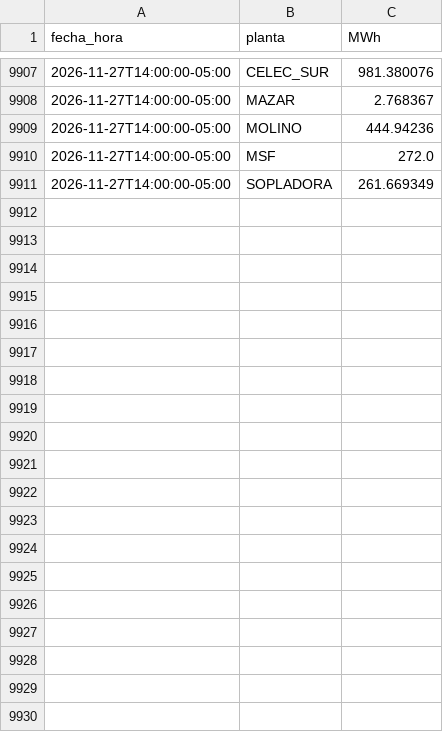
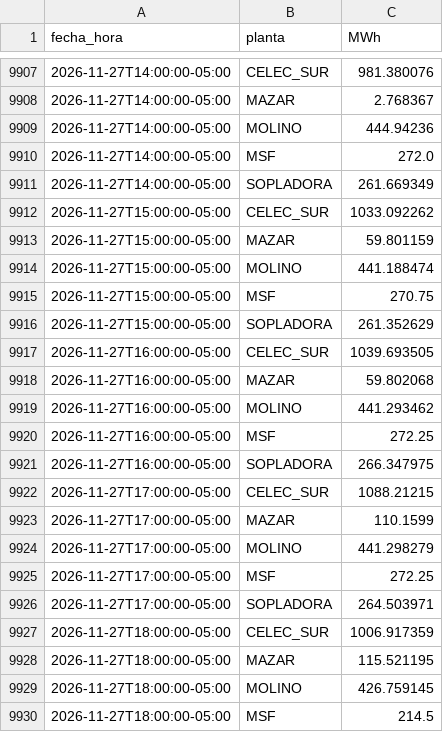
Before and after one commit to screspo111-sys/Energ-a_SC, a CSV file: dashboard/generacion_horaria_30d.csv, drawn as a sheet; only a part is shown, gaps mark what is left out; the diff covers the shown part only; the diff names each change by its address in the sheet, - before the commit and + after, or states it on an @@ line.

```diff
--- a/dashboard/generacion_horaria_30d.csv
+++ b/dashboard/generacion_horaria_30d.csv
+row 9912: 2026-11-27T15:00:00-05:00 | CELEC_SUR | 1033.092262
+row 9913: 2026-11-27T15:00:00-05:00 | MAZAR | 59.801159
+row 9914: 2026-11-27T15:00:00-05:00 | MOLINO | 441.188474
+row 9915: 2026-11-27T15:00:00-05:00 | MSF | 270.75
+row 9916: 2026-11-27T15:00:00-05:00 | SOPLADORA | 261.352629
+row 9917: 2026-11-27T16:00:00-05:00 | CELEC_SUR | 1039.693505
+row 9918: 2026-11-27T16:00:00-05:00 | MAZAR | 59.802068
+row 9919: 2026-11-27T16:00:00-05:00 | MOLINO | 441.293462
+row 9920: 2026-11-27T16:00:00-05:00 | MSF | 272.25
+row 9921: 2026-11-27T16:00:00-05:00 | SOPLADORA | 266.347975
+row 9922: 2026-11-27T17:00:00-05:00 | CELEC_SUR | 1088.21215
+row 9923: 2026-11-27T17:00:00-05:00 | MAZAR | 110.1599
+row 9924: 2026-11-27T17:00:00-05:00 | MOLINO | 441.298279
+row 9925: 2026-11-27T17:00:00-05:00 | MSF | 272.25
+row 9926: 2026-11-27T17:00:00-05:00 | SOPLADORA | 264.503971
+row 9927: 2026-11-27T18:00:00-05:00 | CELEC_SUR | 1006.917359
+row 9928: 2026-11-27T18:00:00-05:00 | MAZAR | 115.521195
+row 9929: 2026-11-27T18:00:00-05:00 | MOLINO | 426.759145
+row 9930: 2026-11-27T18:00:00-05:00 | MSF | 214.5
```
Also changed, not shown: 16 added rows and 7 edited cells elsewhere in this file, dashboard/demanda_sni.csv, dashboard/estado_nacional_diario.csv, 11 other files.
